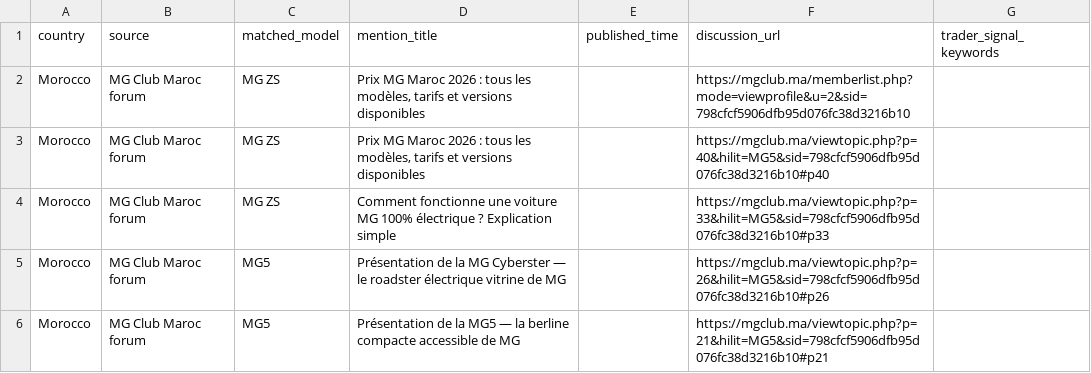
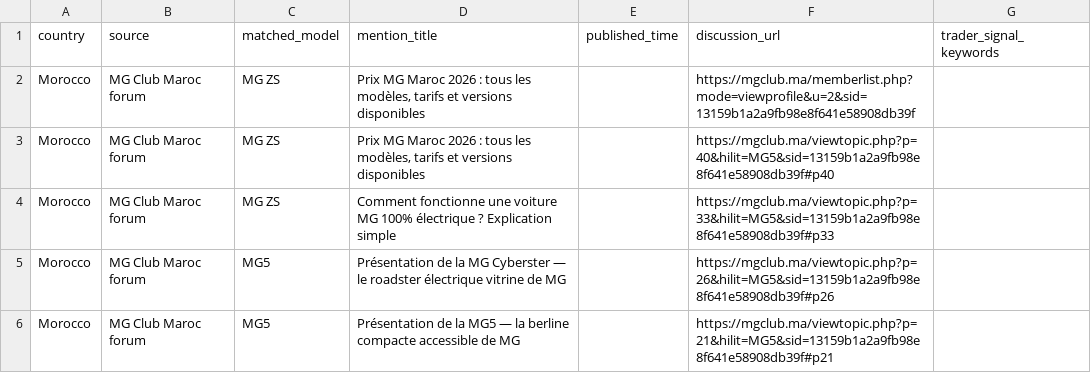
Before and after one commit to DTBknight/car-export-radar, a CSV file: data/latest/evidence_samples.csv, drawn as a sheet.

```diff
--- a/data/latest/evidence_samples.csv
+++ b/data/latest/evidence_samples.csv
@@ -1,6 +1,6 @@
 country,source,matched_model,mention_title,published_time,discussion_url,trader_signal_keywords
-Morocco,MG Club Maroc forum,MG ZS,"Prix MG Maroc 2026 : tous les modèles, tarifs et versions disponibles",,https://mgclub.ma/memberlist.php?mode=viewprofile&u=2&sid=798cfcf5906dfb95d076fc38d3216b10,
-Morocco,MG Club Maroc forum,MG ZS,"Prix MG Maroc 2026 : tous les modèles, tarifs et versions disponibles",,https://mgclub.ma/viewtopic.php?p=40&hilit=MG5&sid=798cfcf5906dfb95d076fc38d3216b10#p40,
-Morocco,MG Club Maroc forum,MG ZS,Comment fonctionne une voiture MG 100% électrique ? Explication simple,,https://mgclub.ma/viewtopic.php?p=33&hilit=MG5&sid=798cfcf5906dfb95d076fc38d3216b10#p33,
-Morocco,MG Club Maroc forum,MG5,Présentation de la MG Cyberster — le roadster électrique vitrine de MG,,https://mgclub.ma/viewtopic.php?p=26&hilit=MG5&sid=798cfcf5906dfb95d076fc38d3216b10#p26,
-Morocco,MG Club Maroc forum,MG5,Présentation de la MG5 — la berline compacte accessible de MG,,https://mgclub.ma/viewtopic.php?p=21&hilit=MG5&sid=798cfcf5906dfb95d076fc38d3216b10#p21,
+Morocco,MG Club Maroc forum,MG ZS,"Prix MG Maroc 2026 : tous les modèles, tarifs et versions disponibles",,https://mgclub.ma/memberlist.php?mode=viewprofile&u=2&sid=13159b1a2a9fb98e8f641e58908db39f,
+Morocco,MG Club Maroc forum,MG ZS,"Prix MG Maroc 2026 : tous les modèles, tarifs et versions disponibles",,https://mgclub.ma/viewtopic.php?p=40&hilit=MG5&sid=13159b1a2a9fb98e8f641e58908db39f#p40,
+Morocco,MG Club Maroc forum,MG ZS,Comment fonctionne une voiture MG 100% électrique ? Explication simple,,https://mgclub.ma/viewtopic.php?p=33&hilit=MG5&sid=13159b1a2a9fb98e8f641e58908db39f#p33,
+Morocco,MG Club Maroc forum,MG5,Présentation de la MG Cyberster — le roadster électrique vitrine de MG,,https://mgclub.ma/viewtopic.php?p=26&hilit=MG5&sid=13159b1a2a9fb98e8f641e58908db39f#p26,
+Morocco,MG Club Maroc forum,MG5,Présentation de la MG5 — la berline compacte accessible de MG,,https://mgclub.ma/viewtopic.php?p=21&hilit=MG5&sid=13159b1a2a9fb98e8f641e58908db39f#p21,
```
Also changed, not shown: data/latest/cleaned_mentions.csv, data/latest/model_heat_by_market.csv, 2 other files.
